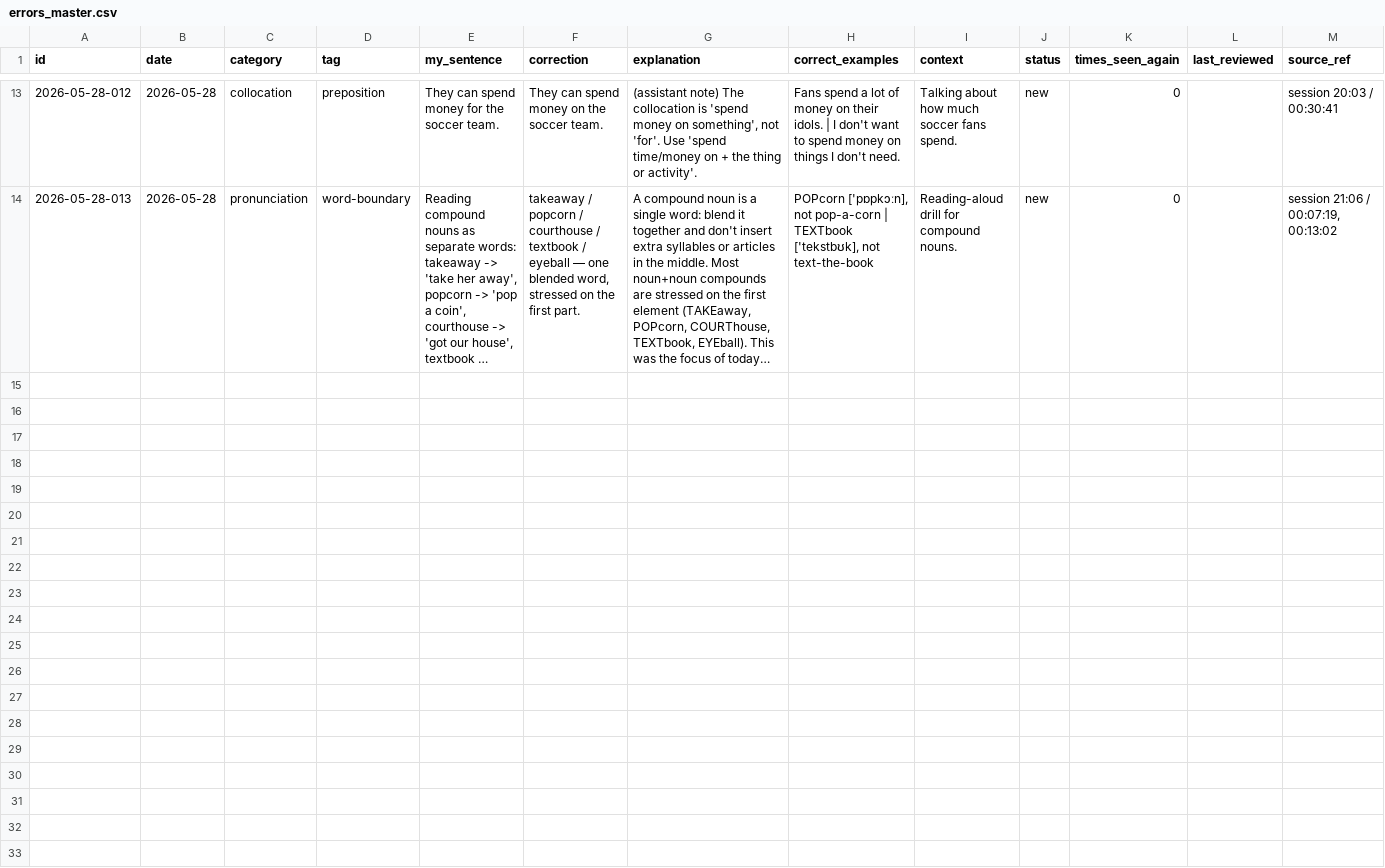
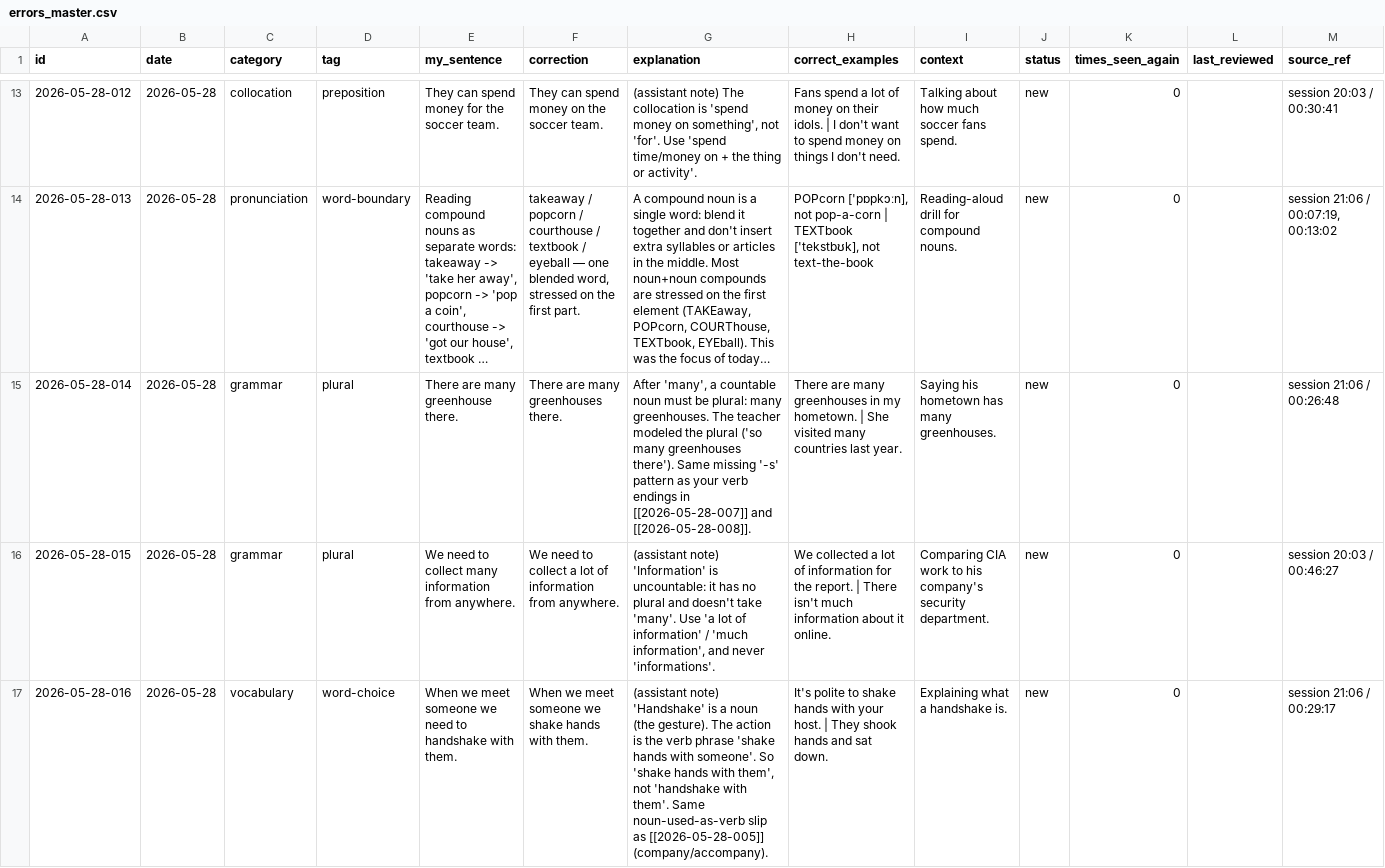
Before and after one commit to zhangyongguang/english-lessons, a CSV file: database/errors_master.csv, drawn as a sheet; only a part is shown, gaps mark what is left out; long unchanged cells end in …; the diff names each change by its address in the sheet, - before the commit and + after, or states it on an @@ line.

```diff
--- a/database/errors_master.csv
+++ b/database/errors_master.csv
+row 15: 2026-05-28-014 | 2026-05-28 | grammar | plural | There are many greenhouse there. | There are many greenhouses there. | After 'many', a countable noun must be plural: many greenhouses. The teacher modeled the plural ('so many greenhouses there'). Same missing '-s' pattern as your verb endings in [[2026-05-28-007]] and [[2026-05-28-008]]. | There are many greenhouses in my hometown. | She visited many countries last year. | Saying his hometown has many greenhouses. | new | 0 |  | session 21:06 / 00:26:48
+row 16: 2026-05-28-015 | 2026-05-28 | grammar | plural | We need to collect many information from anywhere. | We need to collect a lot of information from anywhere. | (assistant note) 'Information' is uncountable: it has no plural and doesn't take 'many'. Use 'a lot of information' / 'much information', and never 'informations'. | We collected a lot of information for the report. | There isn't much information about it online. | Comparing CIA work to his company's security department. | new | 0 |  | session 20:03 / 00:46:27
+row 17: 2026-05-28-016 | 2026-05-28 | vocabulary | word-choice | When we meet someone we need to handshake with them. | When we meet someone we shake hands with them. | (assistant note) 'Handshake' is a noun (the gesture). The action is the verb phrase 'shake hands with someone'. So 'shake hands with them', not 'handshake with them'. Same noun-used-as-verb slip as [[2026-05-28-005]] (company/accompany). | It's polite to shake hands with your host. | They shook hands and sat down. | Explaining what a handshake is. | new | 0 |  | session 21:06 / 00:29:17
```
Also changed, not shown: 2 other files.
